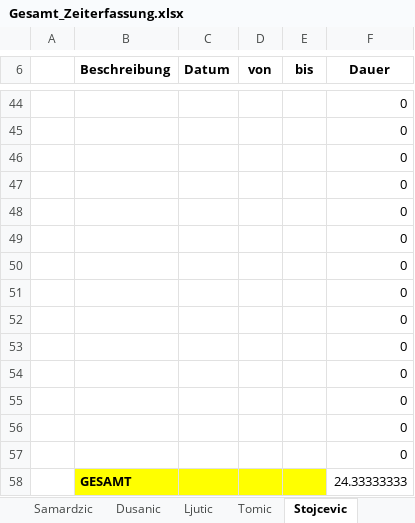
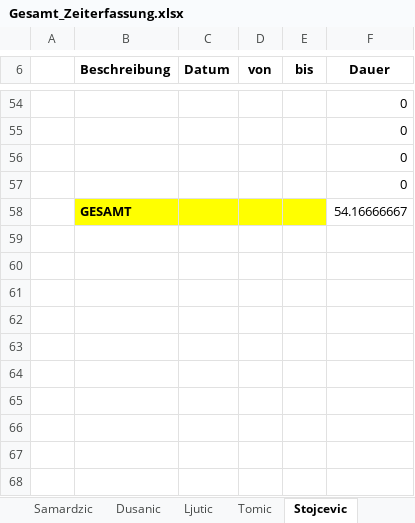
Before and after one commit to MilosTomic123/PS_InfoEng, an Excel workbook: Arbeitsdokumente_Aktuell/Gesamt_Zeiterfassung.xlsx, sheet Stojcevic, drawn as a sheet; only a part is shown, gaps mark what is left out; values as stored, in another font and other column widths than the file's, no borders; table styles not drawn; removed rows and columns are numbered as before the commit, all else as after; the diff covers the shown part only; the diff names each change by its address in the sheet, - before the commit and + after, or states it on an @@ line.

```diff
--- a/Arbeitsdokumente_Aktuell/Gesamt_Zeiterfassung.xlsx (sheet Stojcevic)
+++ b/Arbeitsdokumente_Aktuell/Gesamt_Zeiterfassung.xlsx (sheet Stojcevic)
-row 48:  |  |  |  |  | 0
-row 49:  |  |  |  |  | 0
-row 50:  |  |  |  |  | 0
-row 51:  |  |  |  |  | 0
-row 52:  |  |  |  |  | 0
-row 53:  |  |  |  |  | 0
-row 54:  |  |  |  |  | 0
-row 55:  |  |  |  |  | 0
-row 56:  |  |  |  |  | 0
-row 57:  |  |  |  |  | 0
-F58 (Dauer): 24.33333333
+F58 (Dauer): 54.16666667
```
Also changed, not shown: 12 added rows and 2 removed rows elsewhere in this sheet, sheet Zeiterfassung_Gesamt, charts or pictures.
